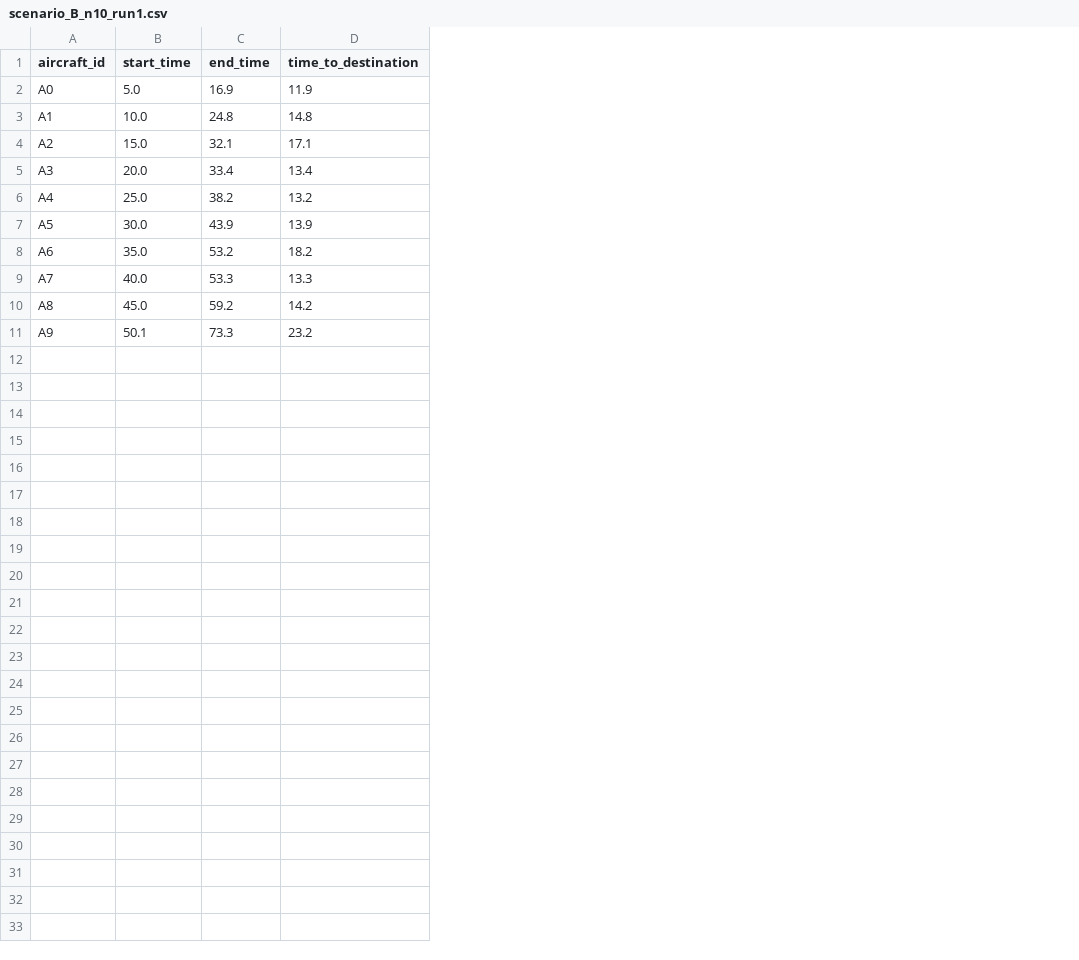
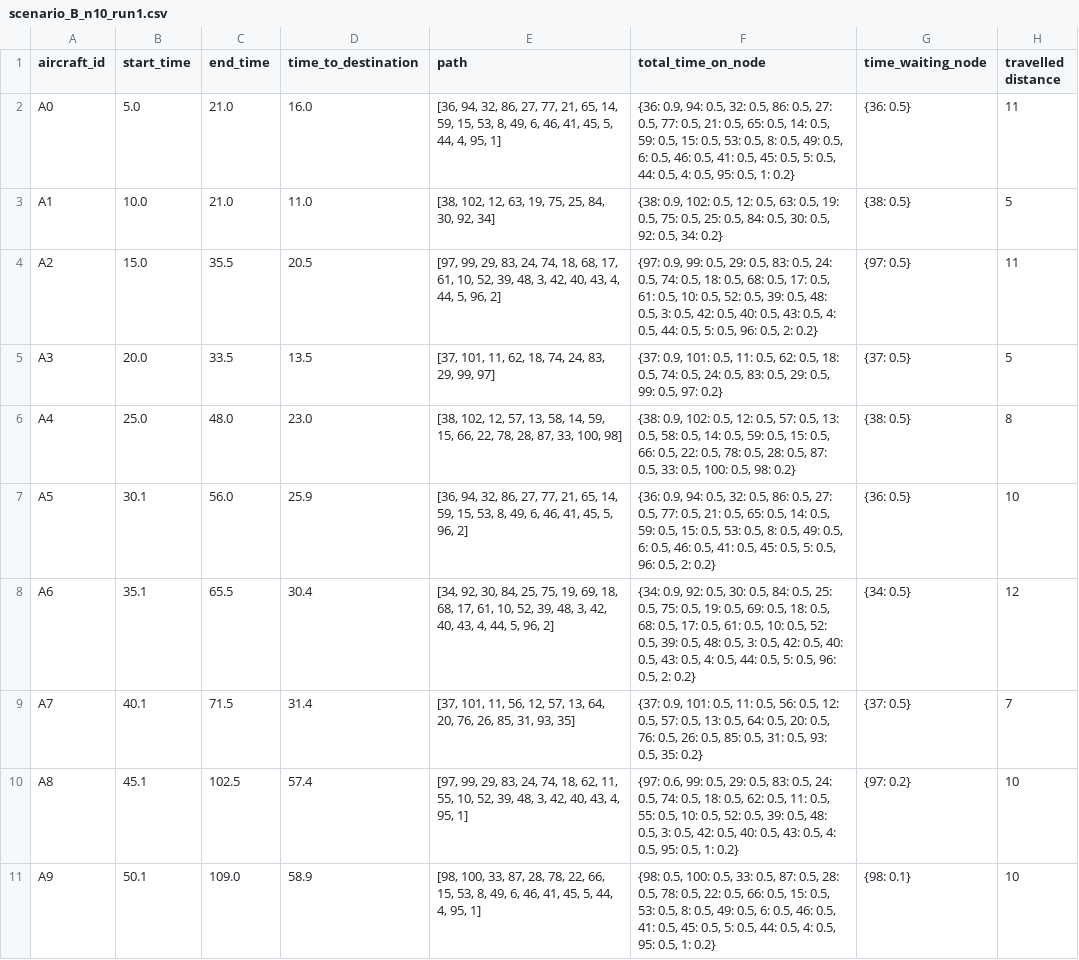
Before and after one commit to RamiSaht/Agent_based, a CSV file: sensitivity_analysis_scenario_B/scenario_B_n10_run1.csv, drawn as a sheet; the diff names each change by its address in the sheet, - before the commit and + after, or states it on an @@ line.

```diff
--- a/sensitivity_analysis_scenario_B/scenario_B_n10_run1.csv
+++ b/sensitivity_analysis_scenario_B/scenario_B_n10_run1.csv
+column E (path), rows 2-11: [36, 94, 32, 86, 27, 77, 21, 65, 14, 59, 15, 53, 8, 49, 6, 46, 41, 45, 5, 44, 4, 95, 1] | [38, 102, 12, 63, 19, 75, 25, 84, 30, 92, 34] | [97, 99, 29, 83, 24, 74, 18, 68, 17, 61, 10, 52, 39, 48, 3, 42, 40, 43, 4, 44, 5, 96, 2] | [37, 101, 11, 62, 18, 74, 24, 83, 29, 99, 97] | [38, 102, 12, 57, 13, 58, 14, 59, 15, 66, 22, 78, 28, 87, 33, 100, 98] | [36, 94, 32, 86, 27, 77, 21, 65, 14, 59, 15, 53, 8, 49, 6, 46, 41, 45, 5, 96, 2] | [34, 92, 30, 84, 25, 75, 19, 69, 18, 68, 17, 61, 10, 52, 39, 48, 3, 42, 40, 43, 4, 44, 5, 96, 2] | [37, 101, 11, 56, 12, 57, 13, 64, 20, 76, 26, 85, 31, 93, 35] | [97, 99, 29, 83, 24, 74, 18, 62, 11, 55, 10, 52, 39, 48, 3, 42, 40, 43, 4, 95, 1] | [98, 100, 33, 87, 28, 78, 22, 66, 15, 53, 8, 49, 6, 46, 41, 45, 5, 44, 4, 95, 1]
+column F (total_time_on_node), rows 2-11: {36: 0.9, 94: 0.5, 32: 0.5, 86: 0.5, 27: 0.5, 77: 0.5, 21: 0.5, 65: 0.5, 14: 0.5, 59: 0.5, 15: 0.5, 53: 0.5, 8: 0.5, 49: 0.5, 6: 0.5, 46: 0.5, 41: 0.5, 45: 0.5, 5: 0.5, 44: 0.5, 4: 0.5, 95: 0.5, 1: 0.2} | {38: 0.9, 102: 0.5, 12: 0.5, 63: 0.5, 19: 0.5, 75: 0.5, 25: 0.5, 84: 0.5, 30: 0.5, 92: 0.5, 34: 0.2} | {97: 0.9, 99: 0.5, 29: 0.5, 83: 0.5, 24: 0.5, 74: 0.5, 18: 0.5, 68: 0.5, 17: 0.5, 61: 0.5, 10: 0.5, 52: 0.5, 39: 0.5, 48: 0.5, 3: 0.5, 42: 0.5, 40: 0.5, 43: 0.5, 4: 0.5, 44: 0.5, 5: 0.5, 96: 0.5, 2: 0.2} | {37: 0.9, 101: 0.5, 11: 0.5, 62: 0.5, 18: 0.5, 74: 0.5, 24: 0.5, 83: 0.5, 29: 0.5, 99: 0.5, 97: 0.2} | {38: 0.9, 102: 0.5, 12: 0.5, 57: 0.5, 13: 0.5, 58: 0.5, 14: 0.5, 59: 0.5, 15: 0.5, 66: 0.5, 22: 0.5, 78: 0.5, 28: 0.5, 87: 0.5, 33: 0.5, 100: 0.5, 98: 0.2} | {36: 0.9, 94: 0.5, 32: 0.5, 86: 0.5, 27: 0.5, 77: 0.5, 21: 0.5, 65: 0.5, 14: 0.5, 59: 0.5, 15: 0.5, 53: 0.5, 8: 0.5, 49: 0.5, 6: 0.5, 46: 0.5, 41: 0.5, 45: 0.5, 5: 0.5, 96: 0.5, 2: 0.2} | {34: 0.9, 92: 0.5, 30: 0.5, 84: 0.5, 25: 0.5, 75: 0.5, 19: 0.5, 69: 0.5, 18: 0.5, 68: 0.5, 17: 0.5, 61: 0.5, 10: 0.5, 52: 0.5, 39: 0.5, 48: 0.5, 3: 0.5, 42: 0.5, 40: 0.5, 43: 0.5, 4: 0.5, 44: 0.5, 5: 0.5, 96: 0.5, 2: 0.2} | {37: 0.9, 101: 0.5, 11: 0.5, 56: 0.5, 12: 0.5, 57: 0.5, 13: 0.5, 64: 0.5, 20: 0.5, 76: 0.5, 26: 0.5, 85: 0.5, 31: 0.5, 93: 0.5, 35: 0.2} | {97: 0.6, 99: 0.5, 29: 0.5, 83: 0.5, 24: 0.5, 74: 0.5, 18: 0.5, 62: 0.5, 11: 0.5, 55: 0.5, 10: 0.5, 52: 0.5, 39: 0.5, 48: 0.5, 3: 0.5, 42: 0.5, 40: 0.5, 43: 0.5, 4: 0.5, 95: 0.5, 1: 0.2} | {98: 0.5, 100: 0.5, 33: 0.5, 87: 0.5, 28: 0.5, 78: 0.5, 22: 0.5, 66: 0.5, 15: 0.5, 53: 0.5, 8: 0.5, 49: 0.5, 6: 0.5, 46: 0.5, 41: 0.5, 45: 0.5, 5: 0.5, 44: 0.5, 4: 0.5, 95: 0.5, 1: 0.2}
+column G (time_waiting_node), rows 2-11: {36: 0.5} | {38: 0.5} | {97: 0.5} | {37: 0.5} | {38: 0.5} | {36: 0.5} | {34: 0.5} | {37: 0.5} | {97: 0.2} | {98: 0.1}
+column H (travelled distance), rows 2-11: 11 | 5 | 11 | 5 | 8 | 10 | 12 | 7 | 10 | 10
-C2 (end_time): 16.9
+C2 (end_time): 21.0
-D2 (time_to_destination): 11.9
+D2 (time_to_destination): 16.0
-C3 (end_time): 24.8
+C3 (end_time): 21.0
-D3 (time_to_destination): 14.8
+D3 (time_to_destination): 11.0
-C4 (end_time): 32.1
+C4 (end_time): 35.5
-D4 (time_to_destination): 17.1
+D4 (time_to_destination): 20.5
-C5 (end_time): 33.4
+C5 (end_time): 33.5
-D5 (time_to_destination): 13.4
+D5 (time_to_destination): 13.5
-C6 (end_time): 38.2
+C6 (end_time): 48.0
-D6 (time_to_destination): 13.2
+D6 (time_to_destination): 23.0
-B7 (start_time): 30.0
+B7 (start_time): 30.1
-C7 (end_time): 43.9
+C7 (end_time): 56.0
-D7 (time_to_destination): 13.9
+D7 (time_to_destination): 25.9
-B8 (start_time): 35.0
+B8 (start_time): 35.1
-C8 (end_time): 53.2
+C8 (end_time): 65.5
-D8 (time_to_destination): 18.2
+D8 (time_to_destination): 30.4
-B9 (start_time): 40.0
+B9 (start_time): 40.1
-C9 (end_time): 53.3
+C9 (end_time): 71.5
-D9 (time_to_destination): 13.3
+D9 (time_to_destination): 31.4
-B10 (start_time): 45.0
+B10 (start_time): 45.1
-C10 (end_time): 59.2
+C10 (end_time): 102.5
-D10 (time_to_destination): 14.2
+D10 (time_to_destination): 57.4
-C11 (end_time): 73.3
+C11 (end_time): 109.0
-D11 (time_to_destination): 23.2
+D11 (time_to_destination): 58.9
```
Also changed, not shown: tug_operations_scenario_B.csv, 23 other files.
